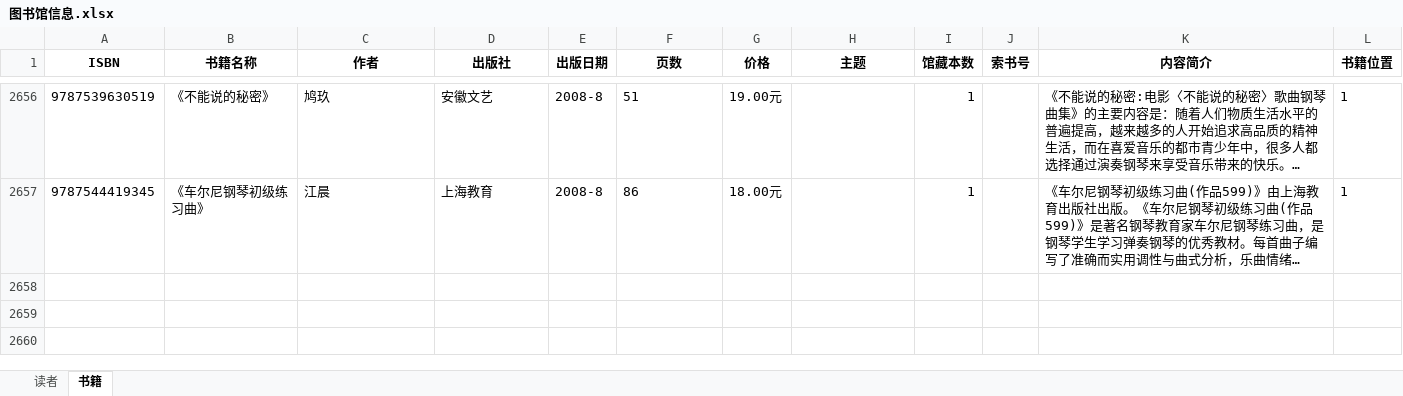
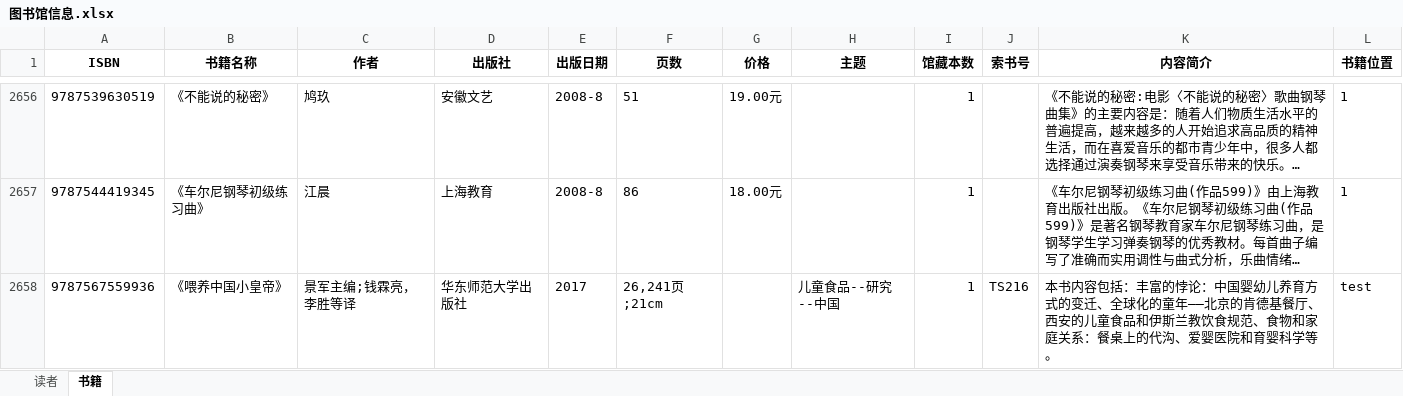
Before and after one commit to songjiaxun/mini-library, an Excel workbook: code/图书馆信息.xlsx, sheet 书籍, drawn as a sheet; only a part is shown, gaps mark what is left out; long unchanged cells end in …; values as stored, in another font and other column widths than the file's, no borders; the diff names each change by its address in the sheet, - before the commit and + after, or states it on an @@ line.

```diff
--- a/code/图书馆信息.xlsx (sheet 书籍)
+++ b/code/图书馆信息.xlsx (sheet 书籍)
+row 2658: 9787567559936 | 《喂养中国小皇帝》 | 景军主编;钱霖亮，李胜等译 | 华东师范大学出版社 | 2017 | 26,241页;21cm |  | 儿童食品--研究--中国 | 1 | TS216 | 本书内容包括：丰富的悖论：中国婴幼儿养育方式的变迁、全球化的童年——北京的肯德基餐厅、西安的儿童食品和伊斯兰教饮食规范、食物和家庭关系：餐桌上的代沟、爱婴医院和育婴科学等。 | test
```
Also changed, not shown: code/借阅记录.xlsx, 2 other files.
